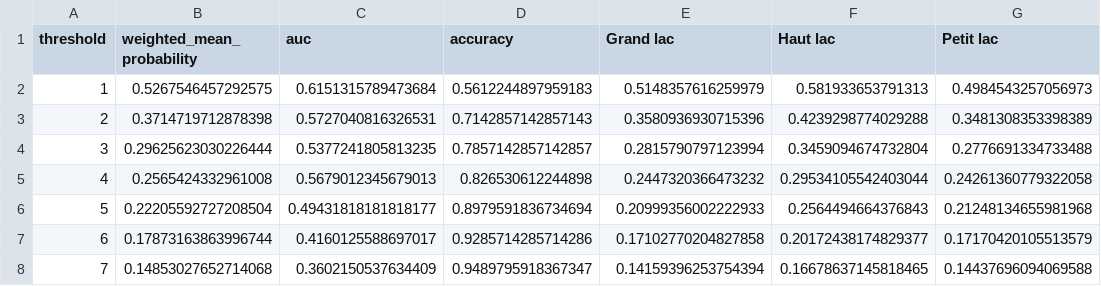
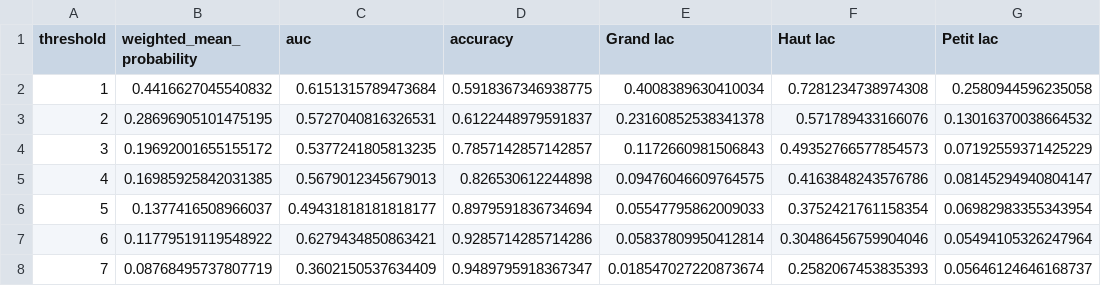
Before and after one commit to hammerdirt-analyst/evaluate_encounters, a CSV file: data/test_results/date_split_quantity_summary.csv, drawn as a sheet; only a part is shown; the diff covers the shown part only.

```diff
--- a/data/test_results/date_split_quantity_summary.csv
+++ b/data/test_results/date_split_quantity_summary.csv
@@ -1,8 +1,8 @@
 threshold,weighted_mean_probability,auc,accuracy,Grand lac,Haut lac,Petit lac
-1,0.5267546457292575,0.6151315789473684,0.5612244897959183,0.5148357616259979,0.581933653791313,0.4984543257056973
-2,0.3714719712878398,0.5727040816326531,0.7142857142857143,0.3580936930715396,0.4239298774029288,0.3481308353398389
-3,0.29625623030226444,0.5377241805813235,0.7857142857142857,0.2815790797123994,0.3459094674732804,0.2776691334733488
-4,0.2565424332961008,0.5679012345679013,0.826530612244898,0.2447320366473232,0.29534105542403044,0.24261360779322058
-5,0.22205592727208504,0.49431818181818177,0.8979591836734694,0.20999356002222933,0.2564494664376843,0.21248134655981968
-6,0.17873163863996744,0.4160125588697017,0.9285714285714286,0.17102770204827858,0.20172438174829377,0.17170420105513579
-7,0.14853027652714068,0.3602150537634409,0.9489795918367347,0.14159396253754394,0.16678637145818465,0.14437696094069588
+1,0.4416627045540832,0.6151315789473684,0.5918367346938775,0.4008389630410034,0.7281234738974308,0.2580944596235058
+2,0.28696905101475195,0.5727040816326531,0.6122448979591837,0.23160852538341378,0.571789433166076,0.13016370038664532
+3,0.19692001655155172,0.5377241805813235,0.7857142857142857,0.1172660981506843,0.49352766577854573,0.07192559371425229
+4,0.16985925842031385,0.5679012345679013,0.826530612244898,0.09476046609764575,0.4163848243576786,0.08145294940804147
+5,0.1377416508966037,0.49431818181818177,0.8979591836734694,0.05547795862009033,0.3752421761158354,0.06982983355343954
+6,0.11779519119548922,0.6279434850863421,0.9285714285714286,0.05837809950412814,0.30486456759904046,0.05494105326247964
+7,0.08768495737807719,0.3602150537634409,0.9489795918367347,0.018547027220873674,0.2582067453835393,0.05646124646168737
```
Also changed, not shown: 119 edited cells elsewhere in this file, data/test_results/date_split_pcs_m_summary.csv, data/test_results/date_split_pcs_m_test_predictions.csv, 12 other files.
